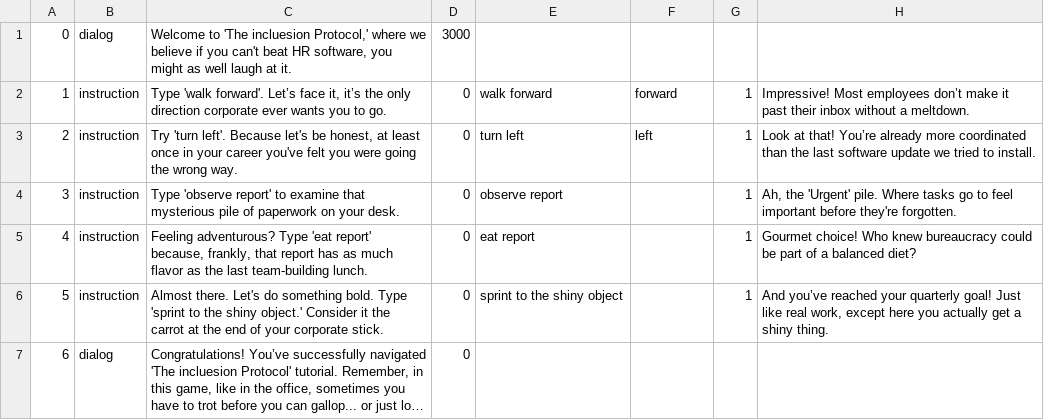
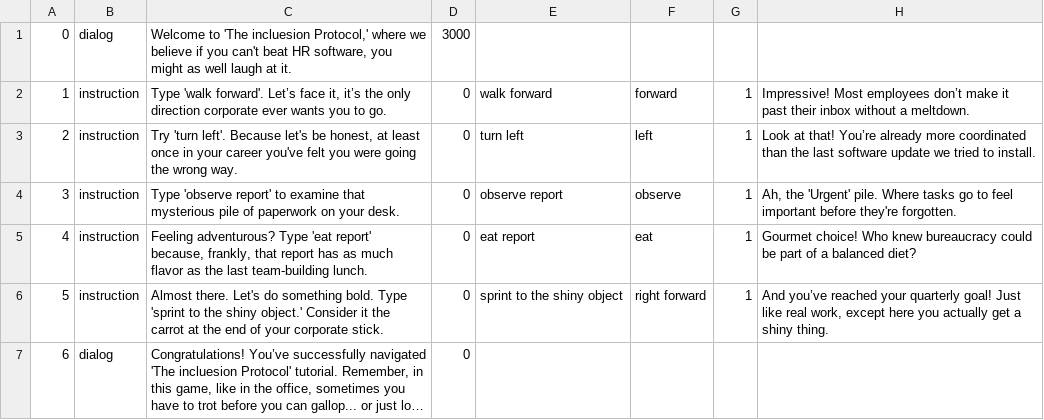
Before and after one commit to jagniksimran/Hello-I-am, a CSV file: Hello, I Am Data - Script.csv, drawn as a sheet; long unchanged cells end in …; the diff names each change by its address in the sheet, - before the commit and + after, or states it on an @@ line.

Commit message:
Update Hello, I Am Data - Script.csv
added directions fields

```diff
--- a/Hello, I Am Data - Script.csv
+++ b/Hello, I Am Data - Script.csv
-F4: (empty)
+F4: observe
-F5: (empty)
+F5: eat
-F6: (empty)
+F6: right forward
```
